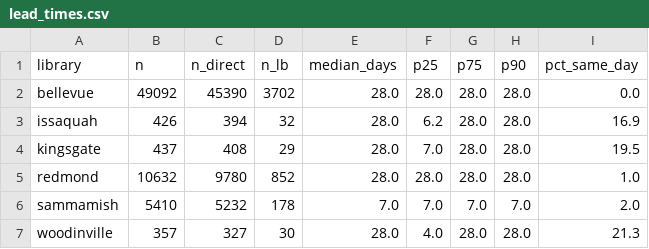
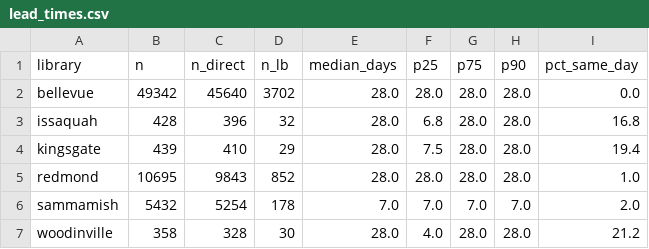
Before and after one commit to jschell/KCLS-room-tracker, a CSV file: data/reports/lead_times.csv, drawn as a sheet.

```diff
--- a/data/reports/lead_times.csv
+++ b/data/reports/lead_times.csv
@@ -1,7 +1,7 @@
 library,n,n_direct,n_lb,median_days,p25,p75,p90,pct_same_day
-bellevue,49092,45390,3702,28.0,28.0,28.0,28.0,0.0
-issaquah,426,394,32,28.0,6.2,28.0,28.0,16.9
-kingsgate,437,408,29,28.0,7.0,28.0,28.0,19.5
-redmond,10632,9780,852,28.0,28.0,28.0,28.0,1.0
-sammamish,5410,5232,178,7.0,7.0,7.0,7.0,2.0
-woodinville,357,327,30,28.0,4.0,28.0,28.0,21.3
+bellevue,49342,45640,3702,28.0,28.0,28.0,28.0,0.0
+issaquah,428,396,32,28.0,6.8,28.0,28.0,16.8
+kingsgate,439,410,29,28.0,7.5,28.0,28.0,19.4
+redmond,10695,9843,852,28.0,28.0,28.0,28.0,1.0
+sammamish,5432,5254,178,7.0,7.0,7.0,7.0,2.0
+woodinville,358,328,30,28.0,4.0,28.0,28.0,21.2
```
Also changed, not shown: data/reports/heatmap.csv, 4 other files.
